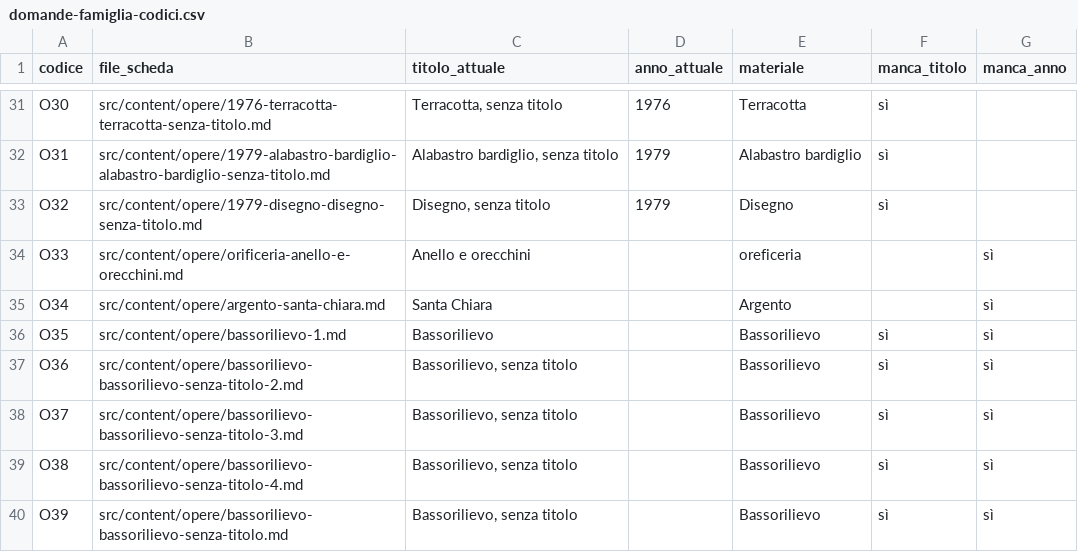
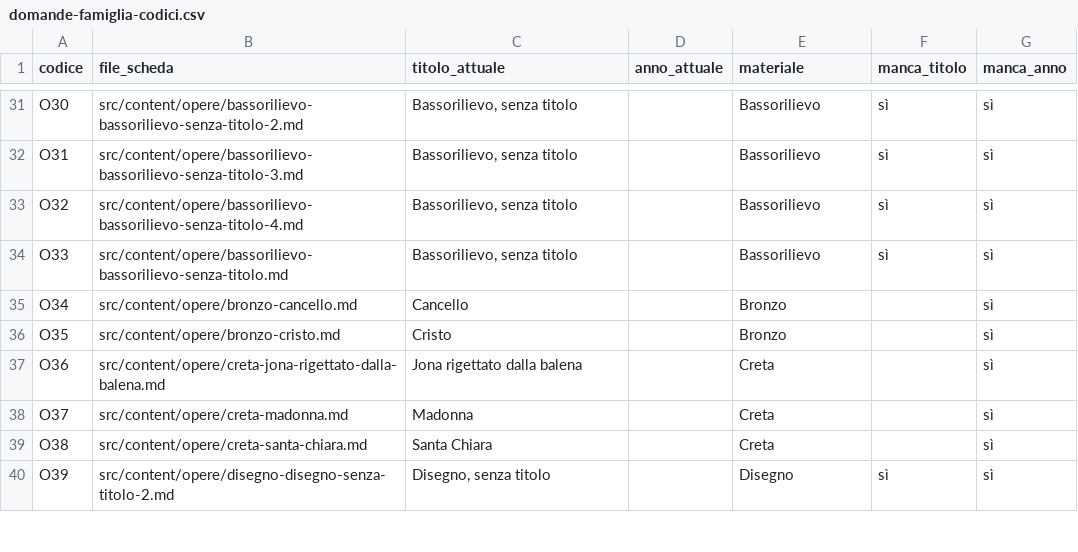
Before and after one commit to marco-tool/giusepperomanelli.it, a CSV file: archivio/recupero-2026/domande-famiglia-codici.csv, drawn as a sheet; only a part is shown, gaps mark what is left out; the diff covers the shown part only; the diff names each change by its address in the sheet, - before the commit and + after, or states it on an @@ line.

```diff
--- a/archivio/recupero-2026/domande-famiglia-codici.csv
+++ b/archivio/recupero-2026/domande-famiglia-codici.csv
-B31 (file_scheda): src/content/opere/1976-terracotta-terracotta-senza-titolo.md
+B31 (file_scheda): src/content/opere/bassorilievo-bassorilievo-senza-titolo-2.md
-C31 (titolo_attuale): Terracotta, senza titolo
+C31 (titolo_attuale): Bassorilievo, senza titolo
-D31 (anno_attuale): 1976
+D31 (anno_attuale): (empty)
-E31 (materiale): Terracotta
+E31 (materiale): Bassorilievo
-G31:G33 (manca_anno): (empty)
+G31:G33 (manca_anno): sì
-B32 (file_scheda): src/content/opere/1979-alabastro-bardiglio-alabastro-bardiglio-senza-titolo.md
+B32 (file_scheda): src/content/opere/bassorilievo-bassorilievo-senza-titolo-3.md
-C32 (titolo_attuale): Alabastro bardiglio, senza titolo
+C32 (titolo_attuale): Bassorilievo, senza titolo
-D32:D33 (anno_attuale): 1979
+D32:D33 (anno_attuale): (empty)
-E32 (materiale): Alabastro bardiglio
+E32 (materiale): Bassorilievo
-B33 (file_scheda): src/content/opere/1979-disegno-disegno-senza-titolo.md
+B33 (file_scheda): src/content/opere/bassorilievo-bassorilievo-senza-titolo-4.md
-C33 (titolo_attuale): Disegno, senza titolo
+C33 (titolo_attuale): Bassorilievo, senza titolo
-E33 (materiale): Disegno
+E33 (materiale): Bassorilievo
-B34 (file_scheda): src/content/opere/orificeria-anello-e-orecchini.md
+B34 (file_scheda): src/content/opere/bassorilievo-bassorilievo-senza-titolo.md
-C34 (titolo_attuale): Anello e orecchini
+C34 (titolo_attuale): Bassorilievo, senza titolo
-E34 (materiale): oreficeria
+E34 (materiale): Bassorilievo
-F34 (manca_titolo): (empty)
+F34 (manca_titolo): sì
-B35 (file_scheda): src/content/opere/argento-santa-chiara.md
+B35 (file_scheda): src/content/opere/bronzo-cancello.md
-C35 (titolo_attuale): Santa Chiara
+C35 (titolo_attuale): Cancello
-E35 (materiale): Argento
+E35 (materiale): Bronzo
-B36 (file_scheda): src/content/opere/bassorilievo-1.md
+B36 (file_scheda): src/content/opere/bronzo-cristo.md
-C36 (titolo_attuale): Bassorilievo
+C36 (titolo_attuale): Cristo
-E36 (materiale): Bassorilievo
+E36 (materiale): Bronzo
-F36:F39 (manca_titolo): sì
+F36:F39 (manca_titolo): (empty)
-B37 (file_scheda): src/content/opere/bassorilievo-bassorilievo-senza-titolo-2.md
+B37 (file_scheda): src/content/opere/creta-jona-rigettato-dalla-balena.md
-C37 (titolo_attuale): Bassorilievo, senza titolo
+C37 (titolo_attuale): Jona rigettato dalla balena
-E37:E39 (materiale): Bassorilievo
+E37:E39 (materiale): Creta
-B38 (file_scheda): src/content/opere/bassorilievo-bassorilievo-senza-titolo-3.md
+B38 (file_scheda): src/content/opere/creta-madonna.md
-C38 (titolo_attuale): Bassorilievo, senza titolo
+C38 (titolo_attuale): Madonna
-B39 (file_scheda): src/content/opere/bassorilievo-bassorilievo-senza-titolo-4.md
+B39 (file_scheda): src/content/opere/creta-santa-chiara.md
-C39 (titolo_attuale): Bassorilievo, senza titolo
+C39 (titolo_attuale): Santa Chiara
-B40 (file_scheda): src/content/opere/bassorilievo-bassorilievo-senza-titolo.md
+B40 (file_scheda): src/content/opere/disegno-disegno-senza-titolo-2.md
-C40 (titolo_attuale): Bassorilievo, senza titolo
+C40 (titolo_attuale): Disegno, senza titolo
-E40 (materiale): Bassorilievo
+E40 (materiale): Disegno
```
Also changed, not shown: 6 removed rows and 114 edited cells elsewhere in this file, 14 other files.
